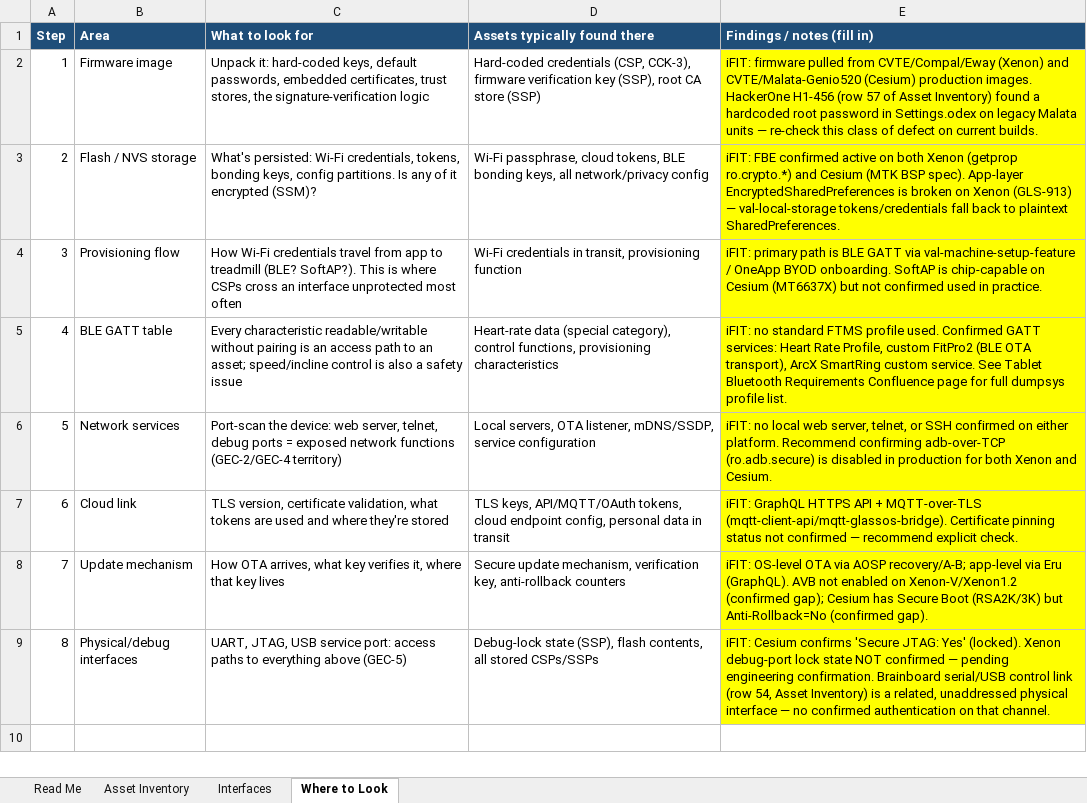
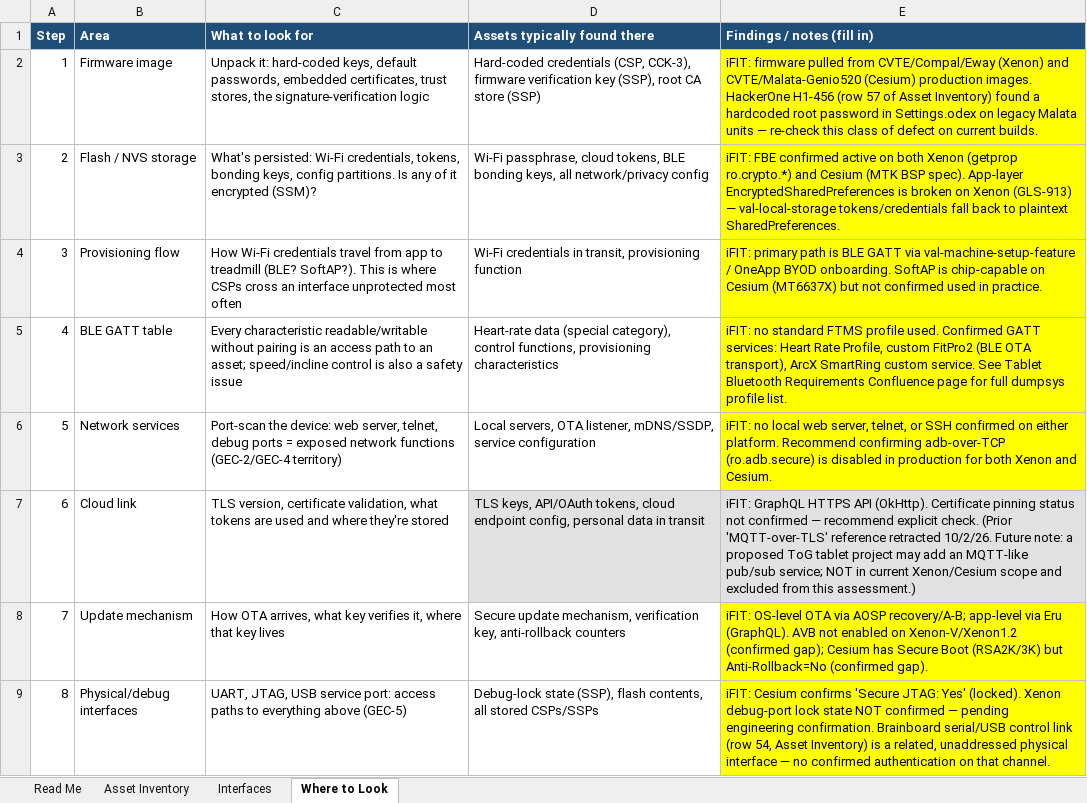
Before and after one commit to ifithardwaremonkey/claude_scratch, an Excel workbook: en18031_asset_inventory/iFIT_Xenon_Cesium_EN18031_Asset_Inventory.xlsx, sheet Where to Look, drawn as a sheet; values as stored, in another font and other column widths than the file's, no borders; charts and pictures not drawn; the diff names each change by its address in the sheet, - before the commit and + after, or states it on an @@ line.

```diff
--- a/en18031_asset_inventory/iFIT_Xenon_Cesium_EN18031_Asset_Inventory.xlsx (sheet Where to Look)
+++ b/en18031_asset_inventory/iFIT_Xenon_Cesium_EN18031_Asset_Inventory.xlsx (sheet Where to Look)
-D7 (Assets typically found there): TLS keys, API/MQTT/OAuth tokens, cloud…
+D7 (Assets typically found there): TLS keys, API/OAuth tokens, cloud…
-D7 fill: none
+D7 fill: #E1E1E1
-E7 (Findings / notes (fill in)): …HTTPS API + MQTT-over-TLS (mqtt-client-api/mqtt-glassos-bridge). Certificate pinning status not confirmed — recommend explicit check.
+E7 (Findings / notes (fill in)): …HTTPS API (OkHttp). Certificate pinning status not confirmed — recommend explicit check. (Prior 'MQTT-over-TLS' reference retracted 10/2/26. Future note: a proposed ToG tablet project may add an MQTT-like pub/sub service; NOT in current Xenon/Cesium scope and excluded from this assessment.)
-E7 fill: #FFFF00
+E7 fill: #E1E1E1
```
Also changed, not shown: sheet Asset Inventory, sheet Read Me, sheet Interfaces, 5 other files.
